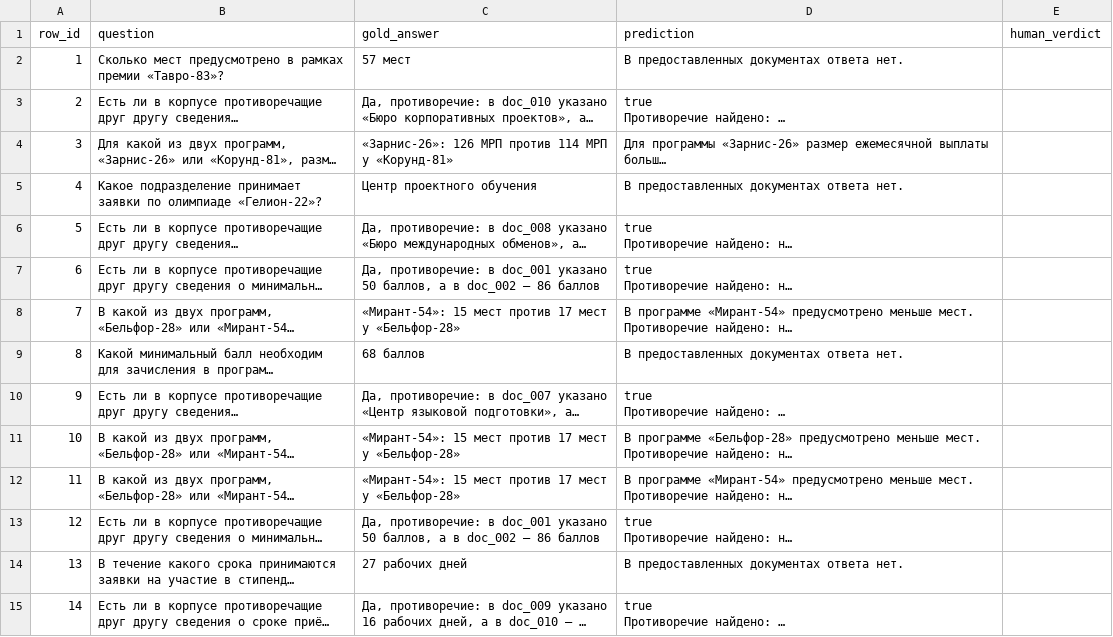
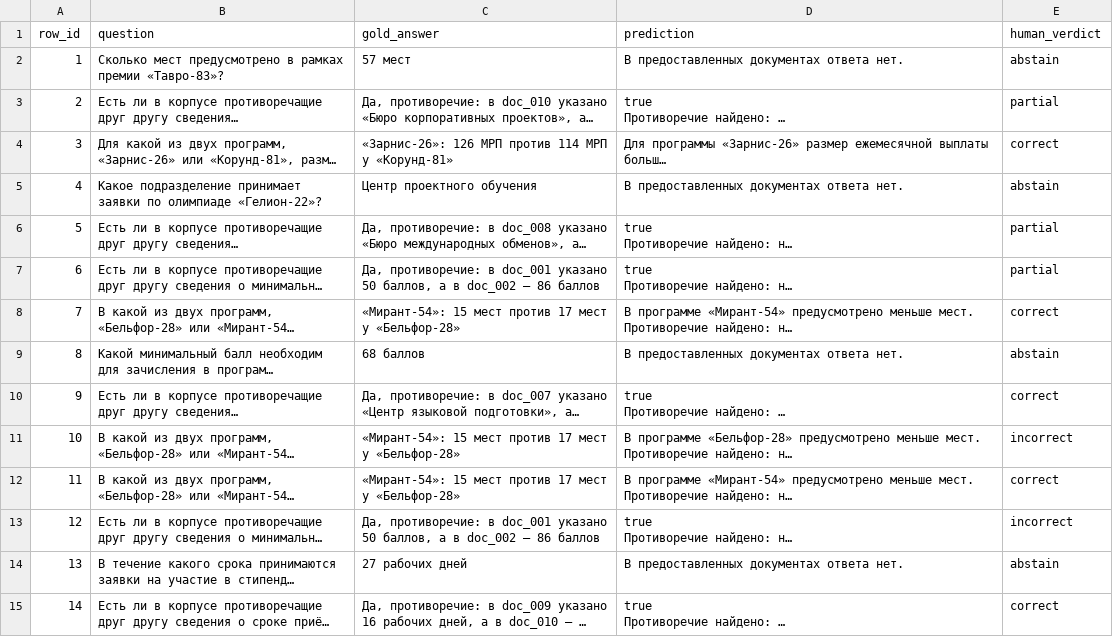
Before and after one commit to SSSSSansan/long-context-vs-rag, a CSV file: results/judge_calibration_for_human.csv, drawn as a sheet; only a part is shown; long unchanged cells end in …; the diff covers the shown part only; the diff names each change by its address in the sheet, - before the commit and + after, or states it on an @@ line.

Commit message:
Judge calibration (n=40), charts per model, CI wording fixes

```diff
--- a/results/judge_calibration_for_human.csv
+++ b/results/judge_calibration_for_human.csv
-E2 (human_verdict): (empty)
+E2 (human_verdict): abstain
-E3 (human_verdict): (empty)
+E3 (human_verdict): partial
-E4 (human_verdict): (empty)
+E4 (human_verdict): correct
-E5 (human_verdict): (empty)
+E5 (human_verdict): abstain
-E6:E7 (human_verdict): (empty)
+E6:E7 (human_verdict): partial
-E8 (human_verdict): (empty)
+E8 (human_verdict): correct
-E9 (human_verdict): (empty)
+E9 (human_verdict): abstain
-E10 (human_verdict): (empty)
+E10 (human_verdict): correct
-E11 (human_verdict): (empty)
+E11 (human_verdict): incorrect
-E12 (human_verdict): (empty)
+E12 (human_verdict): correct
-E13 (human_verdict): (empty)
+E13 (human_verdict): incorrect
-E14 (human_verdict): (empty)
+E14 (human_verdict): abstain
-E15 (human_verdict): (empty)
+E15 (human_verdict): correct
```
Also changed, not shown: 26 edited cells elsewhere in this file, 8 other files.
